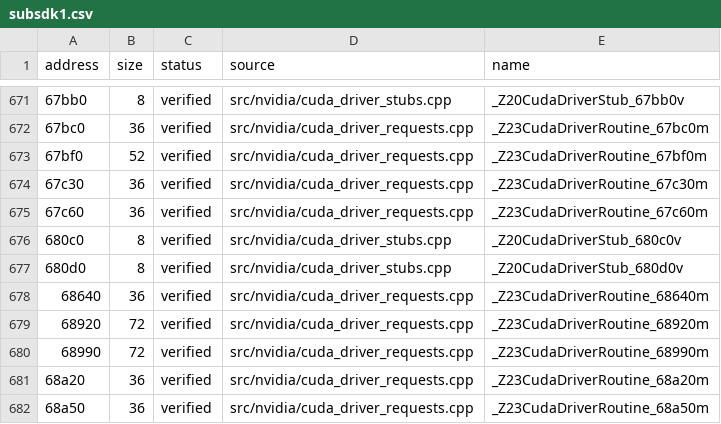
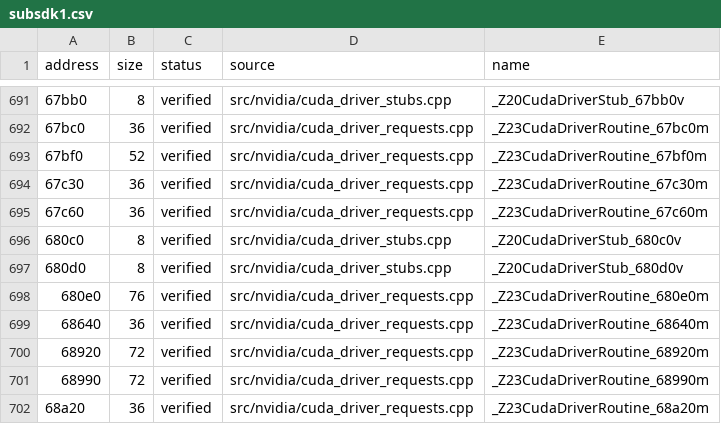
Before and after one commit to vexcited/FireEmblemFortunesWeave, a CSV file: data/ledger/subsdk1.csv, drawn as a sheet; only a part is shown, gaps mark what is left out; the shorter side is filled out with more unchanged rows; the diff covers the shown part only; the diff names each change by its address in the sheet, - before the commit and + after, or states it on an @@ line.

Commit message:
feat: decompile more CUDA packed request handlers (34.0817%)

```diff
--- a/data/ledger/subsdk1.csv
+++ b/data/ledger/subsdk1.csv
+row 698: 680e0 | 76 | verified | src/nvidia/cuda_driver_requests.cpp | _Z23CudaDriverRoutine_680e0m
```
Also changed, not shown: 20 added rows elsewhere in this file, 2 other files.
